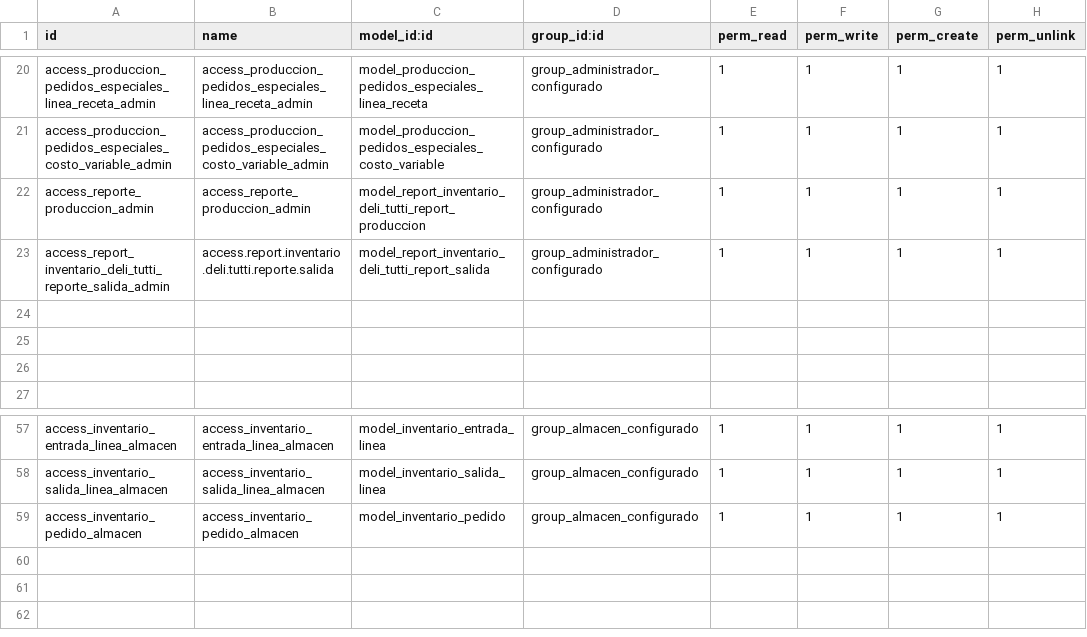
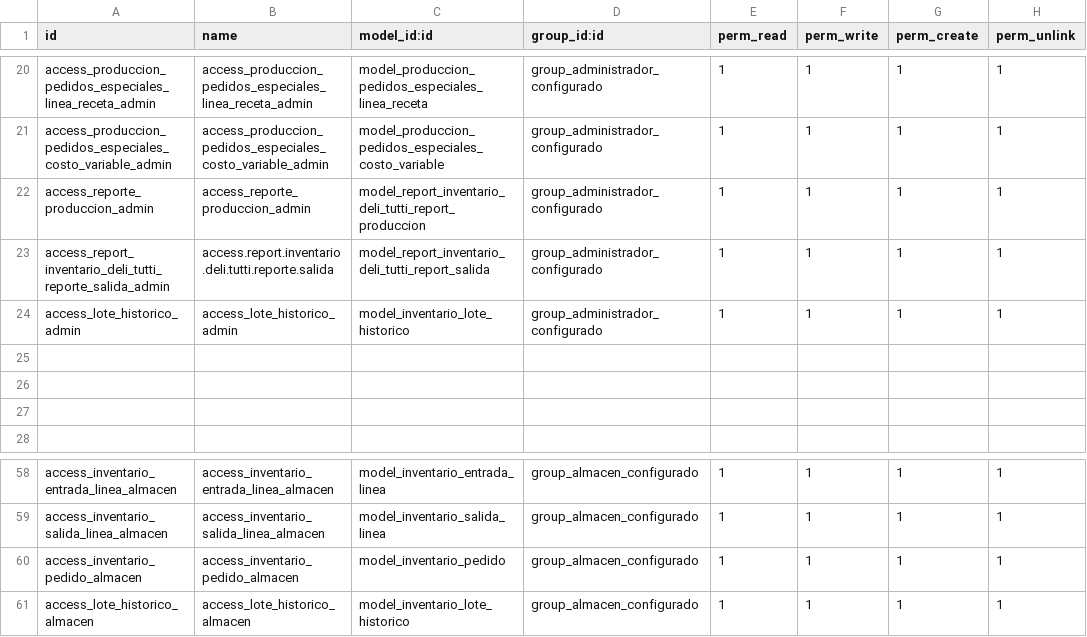
Before and after one commit to GustafffSoft/repositorio, a CSV file: inventario_deli_tutti/security/ir.model.access.csv, drawn as a sheet; only a part is shown, gaps mark what is left out.

```diff
--- a/inventario_deli_tutti/security/ir.model.access.csv
+++ b/inventario_deli_tutti/security/ir.model.access.csv
@@ -23,2 +23,3 @@ access_reporte_produccion_admin,access_reporte_produccion_admin,model_report_inv
 access_report_inventario_deli_tutti_reporte_salida_admin,access.report.inventario.deli.tutti.reporte.salida,model_report_inventario_deli_tutti_report_salida,group_administrador_configurado,1,1,1,1
+access_lote_historico_admin,access_lote_historico_admin,model_inventario_lote_historico,group_administrador_configurado,1,1,1,1
 
@@ -59 +60,2 @@ access_inventario_salida_linea_almacen,access_inventario_salida_linea_almacen,mo
 access_inventario_pedido_almacen,access_inventario_pedido_almacen,model_inventario_pedido,group_almacen_configurado,1,1,1,1
+access_lote_historico_almacen,access_lote_historico_almacen,model_inventario_lote_historico,group_almacen_configurado,1,1,1,1
```
Also changed, not shown: 18 other files.
